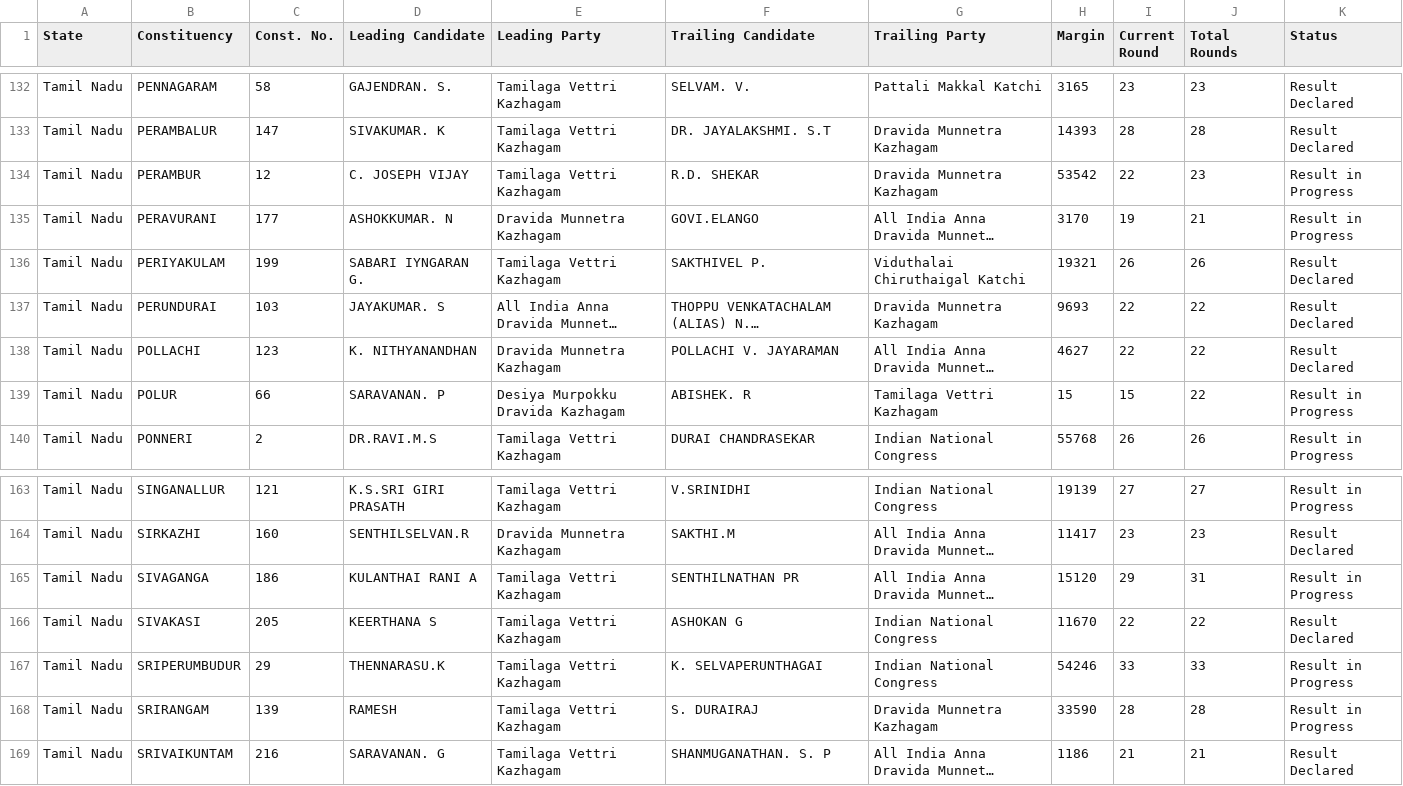
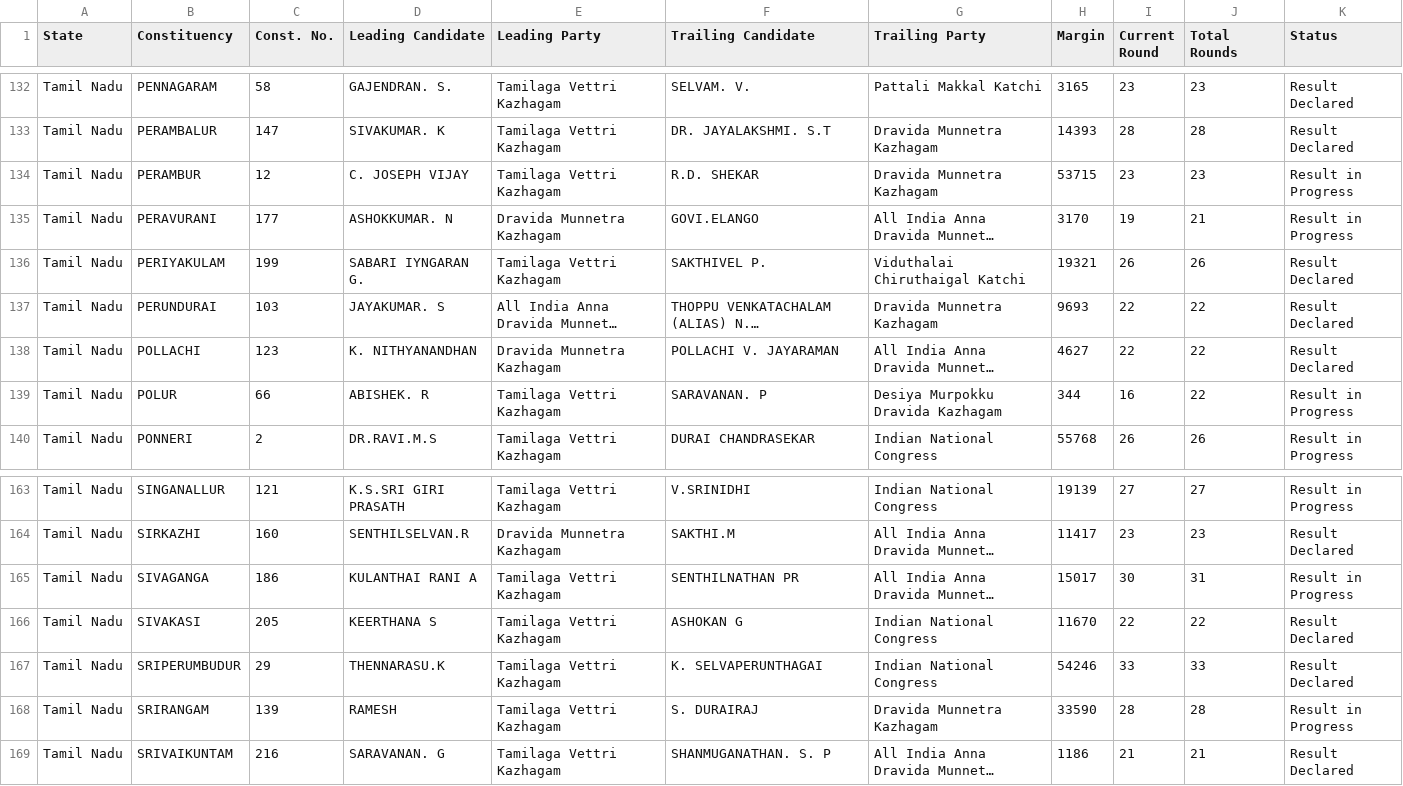
Before and after one commit to muthuishere/tnelection2026, a CSV file: results.csv, drawn as a sheet; only a part is shown, gaps mark what is left out; long unchanged cells end in …; the diff names each change by its address in the sheet, - before the commit and + after, or states it on an @@ line.

Commit message:
auto: refresh results 2026-05-04T15:10Z

```diff
--- a/results.csv
+++ b/results.csv
-H134 (Margin): 53542
+H134 (Margin): 53715
-I134 (Current Round): 22
+I134 (Current Round): 23
-D139 (Leading Candidate): SARAVANAN. P
+D139 (Leading Candidate): ABISHEK. R
-E139 (Leading Party): Desiya Murpokku Dravida Kazhagam
+E139 (Leading Party): Tamilaga Vettri Kazhagam
-F139 (Trailing Candidate): ABISHEK. R
+F139 (Trailing Candidate): SARAVANAN. P
-G139 (Trailing Party): Tamilaga Vettri Kazhagam
+G139 (Trailing Party): Desiya Murpokku Dravida Kazhagam
-H139 (Margin): 15
+H139 (Margin): 344
-I139 (Current Round): 15
+I139 (Current Round): 16
-H165 (Margin): 15120
+H165 (Margin): 15017
-I165 (Current Round): 29
+I165 (Current Round): 30
-K167 (Status): Result in Progress
+K167 (Status): Result Declared
```
Also changed, not shown: 1 other file.
